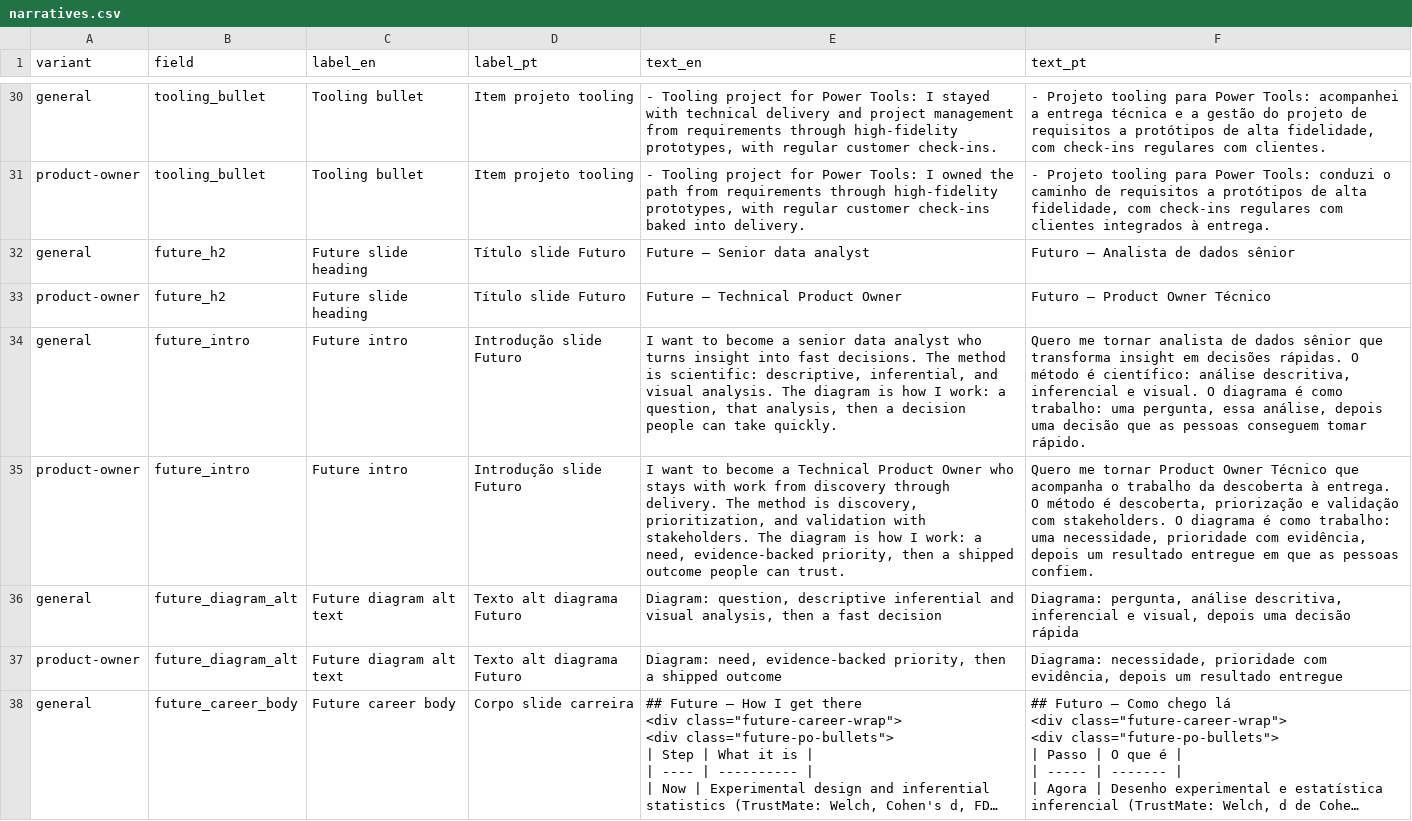
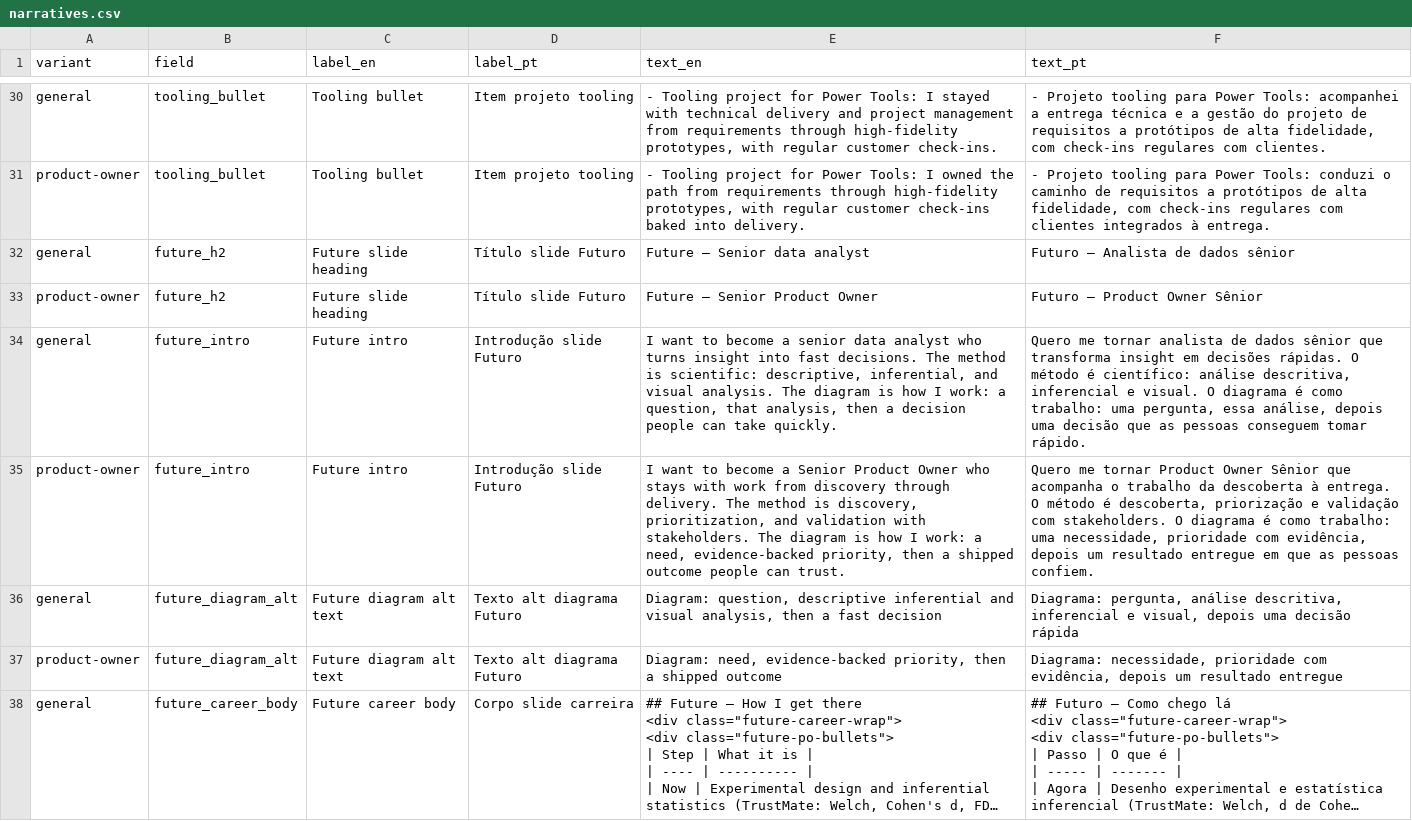
Before and after one commit to duducm2/my-personal-repo, a CSV file: my-data/canonical/narratives.csv, drawn as a sheet; only a part is shown, gaps mark what is left out; long unchanged cells end in …; the diff covers the shown part only; the diff names each change by its address in the sheet, - before the commit and + after, or states it on an @@ line.

```diff
--- a/my-data/canonical/narratives.csv
+++ b/my-data/canonical/narratives.csv
-E33 (text_en): Future – Technical Product Owner
+E33 (text_en): Future – Senior Product Owner
-F33 (text_pt): Futuro – Product Owner Técnico
+F33 (text_pt): Futuro – Product Owner Sênior
-E35 (text_en): …become a Technical Product Owner…
+E35 (text_en): …become a Senior Product Owner…
-F35 (text_pt): …Product Owner Técnico que acompanha…
+F35 (text_pt): …Product Owner Sênior que acompanha…
```
Also changed, not shown: 2 edited cells elsewhere in this file, 18 other files.
